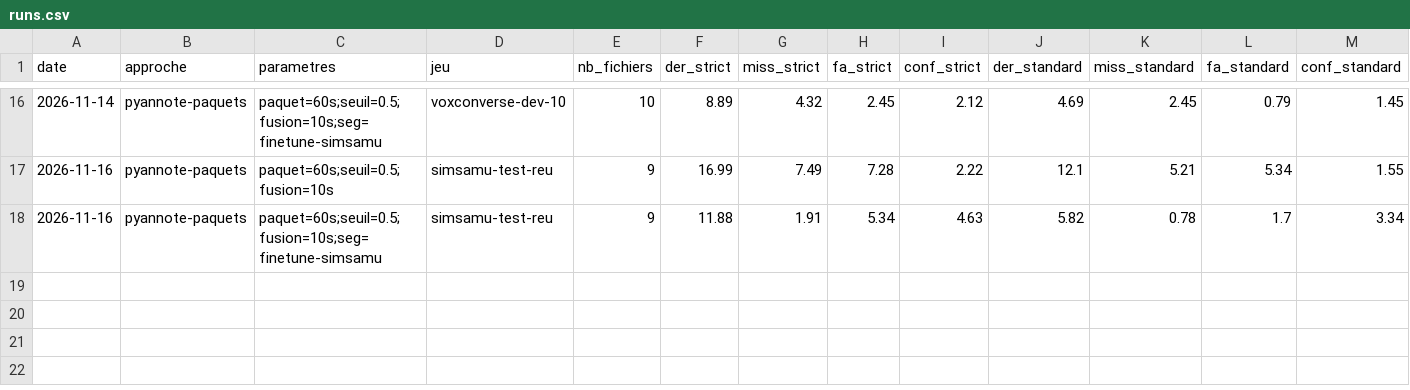
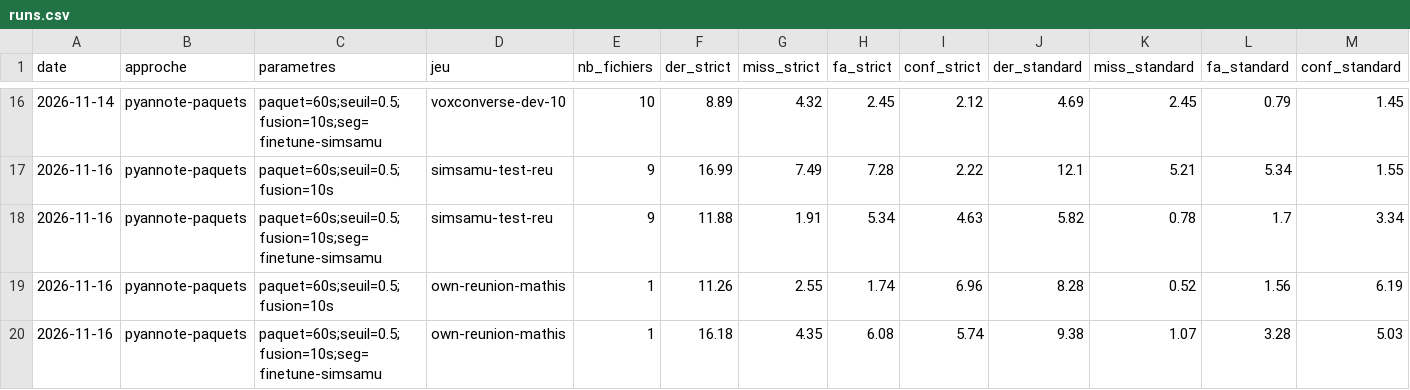
Before and after one commit to Aaronwip/ECE-IA-Lab-Who-spoke, a CSV file: results/runs.csv, drawn as a sheet; only a part is shown, gaps mark what is left out; rows hold the shown columns only; the diff names each change by its address in the sheet, - before the commit and + after, or states it on an @@ line.

```diff
--- a/results/runs.csv
+++ b/results/runs.csv
+row 19: 2026-11-16 | pyannote-paquets | paquet=60s;seuil=0.5;fusion=10s | own-reunion-mathis | 1 | 11.26 | 2.55 | 1.74 | 6.96 | 8.28 | 0.52 | 1.56 | 6.19
+row 20: 2026-11-16 | pyannote-paquets | paquet=60s;seuil=0.5;fusion=10s;seg=finetune-simsamu | own-reunion-mathis | 1 | 16.18 | 4.35 | 6.08 | 5.74 | 9.38 | 1.07 | 3.28 | 5.03
```
Also changed, not shown: 2 other files.
